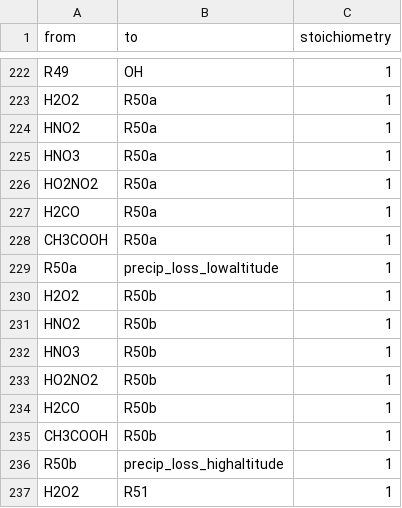
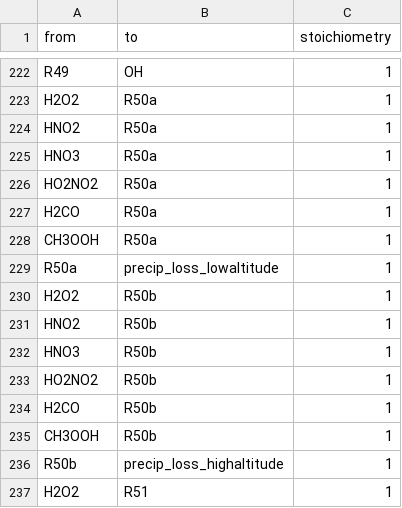
Before and after one commit to obin1/conserved-quantities, a CSV file: mechanisms/logan/Logan1981_edgelist.csv, drawn as a sheet; only a part is shown, gaps mark what is left out.

Commit message:
logan corrections

```diff
--- a/mechanisms/logan/Logan1981_edgelist.csv
+++ b/mechanisms/logan/Logan1981_edgelist.csv
@@ -227,3 +227,3 @@ HO2NO2,R50a,1
 H2CO,R50a,1
-CH3COOH,R50a,1
+CH3OOH,R50a,1
 R50a,precip_loss_lowaltitude,1
@@ -234,3 +234,3 @@ HO2NO2,R50b,1
 H2CO,R50b,1
-CH3COOH,R50b,1
+CH3OOH,R50b,1
 R50b,precip_loss_highaltitude,1
```
Also changed, not shown: 2 other files.
